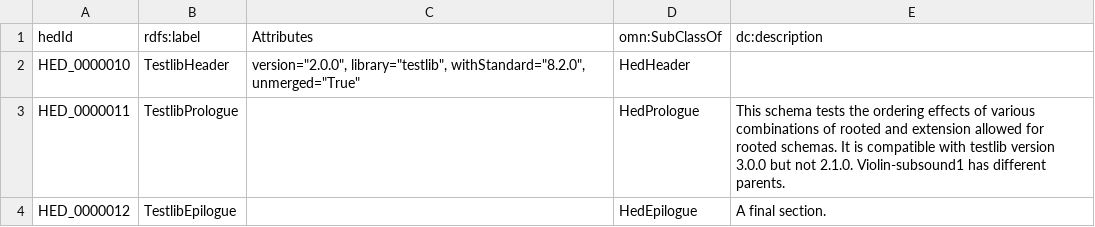
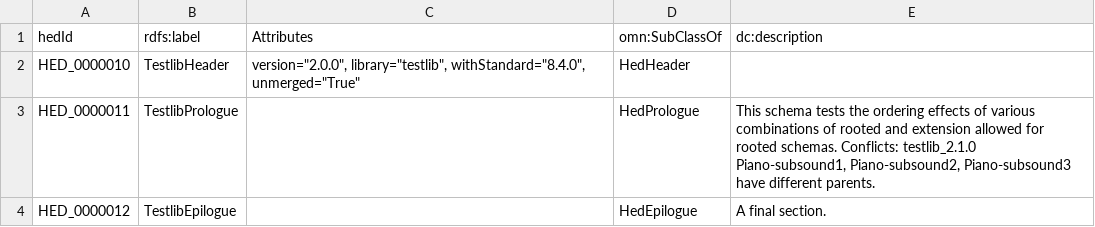
Before and after one commit to hed-standard/hed-schemas, a TSV file: library_schemas/testlib/hedtsv/HED_testlib_2.0.0/HED_testlib_2.0.0_Structure.tsv, drawn as a sheet.

```diff
--- a/library_schemas/testlib/hedtsv/HED_testlib_2.0.0/HED_testlib_2.0.0_Structure.tsv
+++ b/library_schemas/testlib/hedtsv/HED_testlib_2.0.0/HED_testlib_2.0.0_Structure.tsv
@@ -1,4 +1,4 @@
 hedId	rdfs:label	Attributes	omn:SubClassOf	dc:description
-HED_0000010	TestlibHeader	version="2.0.0", library="testlib", withStandard="8.2.0", unmerged="True"	HedHeader	
-HED_0000011	TestlibPrologue		HedPrologue	This schema tests the ordering effects of various combinations of rooted and extension allowed for rooted schemas. It is compatible with testlib version 3.0.0 but not 2.1.0. Violin-subsound1 has different parents.
+HED_0000010	TestlibHeader	version="2.0.0", library="testlib", withStandard="8.4.0", unmerged="True"	HedHeader	
+HED_0000011	TestlibPrologue		HedPrologue	This schema tests the ordering effects of various combinations of rooted and extension allowed for rooted schemas. Conflicts: testlib_2.1.0 Piano-subsound1, Piano-subsound2, Piano-subsound3 have different parents.
 HED_0000012	TestlibEpilogue		HedEpilogue	A final section.
```
Also changed, not shown: library_schemas/testlib/hedtsv/HED_testlib_2.1.0/HED_testlib_2.1.0_Structure.tsv, library_schemas/testlib/hedtsv/HED_testlib_2.1.0/HED_testlib_2.1.0_Tag.tsv, 10 other files.
